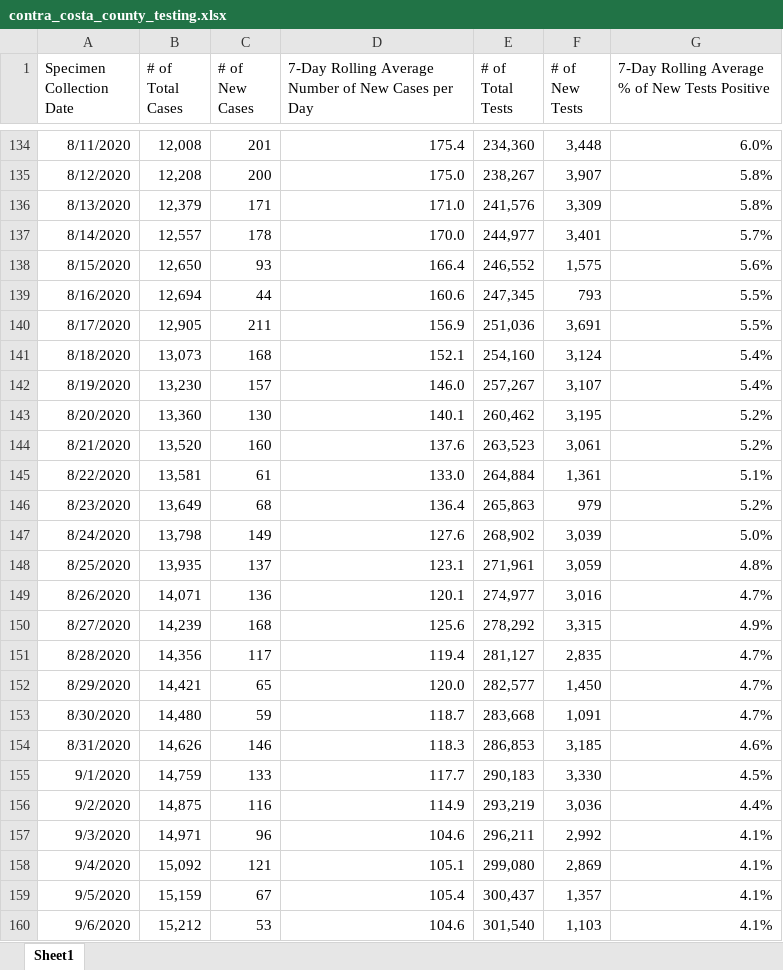
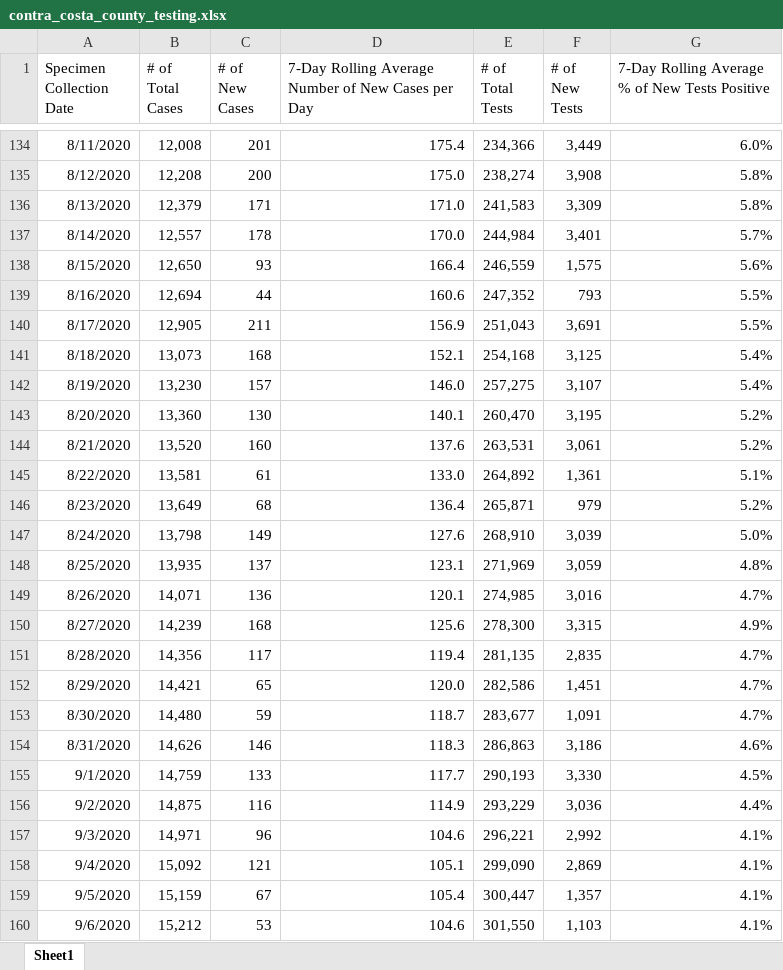
Before and after one commit to vermavikrant26/covid_data, an Excel workbook: contra_costa_county_testing.xlsx, sheet Sheet1, drawn as a sheet; only a part is shown, gaps mark what is left out; values as stored, in another font and other column widths than the file's, no borders; the diff covers the shown part only; the diff names each change by its address in the sheet, - before the commit and + after, or states it on an @@ line.

```diff
--- a/contra_costa_county_testing.xlsx (sheet Sheet1)
+++ b/contra_costa_county_testing.xlsx (sheet Sheet1)
-E134 (# of Total Tests): 234,360
+E134 (# of Total Tests): 234,366
-F134 (# of New Tests): 3,448
+F134 (# of New Tests): 3,449
-E135 (# of Total Tests): 238,267
+E135 (# of Total Tests): 238,274
-F135 (# of New Tests): 3,907
+F135 (# of New Tests): 3,908
-E136 (# of Total Tests): 241,576
+E136 (# of Total Tests): 241,583
-E137 (# of Total Tests): 244,977
+E137 (# of Total Tests): 244,984
-E138 (# of Total Tests): 246,552
+E138 (# of Total Tests): 246,559
-E139 (# of Total Tests): 247,345
+E139 (# of Total Tests): 247,352
-E140 (# of Total Tests): 251,036
+E140 (# of Total Tests): 251,043
-E141 (# of Total Tests): 254,160
+E141 (# of Total Tests): 254,168
-F141 (# of New Tests): 3,124
+F141 (# of New Tests): 3,125
-E142 (# of Total Tests): 257,267
+E142 (# of Total Tests): 257,275
-E143 (# of Total Tests): 260,462
+E143 (# of Total Tests): 260,470
-E144 (# of Total Tests): 263,523
+E144 (# of Total Tests): 263,531
-E145 (# of Total Tests): 264,884
+E145 (# of Total Tests): 264,892
-E146 (# of Total Tests): 265,863
+E146 (# of Total Tests): 265,871
-E147 (# of Total Tests): 268,902
+E147 (# of Total Tests): 268,910
-E148 (# of Total Tests): 271,961
+E148 (# of Total Tests): 271,969
-E149 (# of Total Tests): 274,977
+E149 (# of Total Tests): 274,985
-E150 (# of Total Tests): 278,292
+E150 (# of Total Tests): 278,300
-E151 (# of Total Tests): 281,127
+E151 (# of Total Tests): 281,135
-E152 (# of Total Tests): 282,577
+E152 (# of Total Tests): 282,586
-F152 (# of New Tests): 1,450
+F152 (# of New Tests): 1,451
-E153 (# of Total Tests): 283,668
+E153 (# of Total Tests): 283,677
-E154 (# of Total Tests): 286,853
+E154 (# of Total Tests): 286,863
-F154 (# of New Tests): 3,185
+F154 (# of New Tests): 3,186
-E155 (# of Total Tests): 290,183
+E155 (# of Total Tests): 290,193
-E156 (# of Total Tests): 293,219
+E156 (# of Total Tests): 293,229
-E157 (# of Total Tests): 296,211
+E157 (# of Total Tests): 296,221
-E158 (# of Total Tests): 299,080
+E158 (# of Total Tests): 299,090
-E159 (# of Total Tests): 300,437
+E159 (# of Total Tests): 300,447
-E160 (# of Total Tests): 301,540
+E160 (# of Total Tests): 301,550
```
Also changed, not shown: 8 added rows and 1012 edited cells elsewhere in this sheet.
